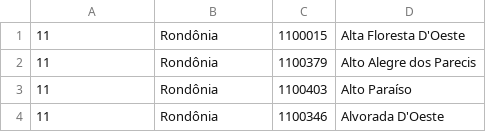
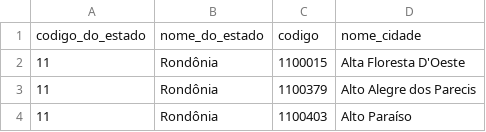
Before and after one commit to wash-git/Superinterface, a CSV file: csv/supercsv-ibge_su_cidades.csv (was su_install/super_csv_ibge_cidadesbrasil.csv), drawn as a sheet; only a part is shown; the shorter side is filled out with more unchanged rows; the diff names each change by its address in the sheet, - before the commit and + after, or states it on an @@ line.

```diff
--- a/su_install/super_csv_ibge_cidadesbrasil.csv
+++ b/csv/supercsv-ibge_su_cidades.csv
+row 1: codigo_do_estado | nome_do_estado | codigo | nome_cidade
```
Also changed, not shown: csv/supercsv-ibge_su_paises.csv, csv/supercsv_su_instituicoes.csv, 17 other files.
